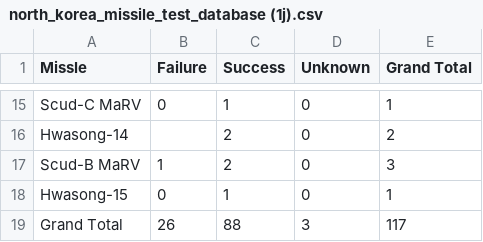
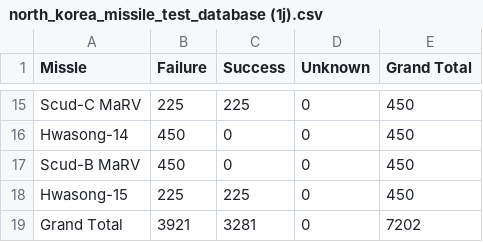
Before and after one commit to JayTheOpenSourcerer/North-Korean-Missle-Data, a CSV file: north_korea_missile_test_database (1j).csv, drawn as a sheet; only a part is shown, gaps mark what is left out; the diff covers the shown part only; the diff names each change by its address in the sheet, - before the commit and + after, or states it on an @@ line.

```diff
--- a/north_korea_missile_test_database (1j).csv
+++ b/north_korea_missile_test_database (1j).csv
-B15 (Failure): 0
+B15 (Failure): 225
-C15 (Success): 1
+C15 (Success): 225
-E15 (Grand Total): 1
+E15 (Grand Total): 450
-B16 (Failure): (empty)
+B16 (Failure): 450
-C16:C17 (Success): 2
+C16:C17 (Success): 0
-E16 (Grand Total): 2
+E16 (Grand Total): 450
-B17 (Failure): 1
+B17 (Failure): 450
-E17 (Grand Total): 3
+E17 (Grand Total): 450
-B18 (Failure): 0
+B18 (Failure): 225
-C18 (Success): 1
+C18 (Success): 225
-E18 (Grand Total): 1
+E18 (Grand Total): 450
-B19 (Failure): 26
+B19 (Failure): 3921
-C19 (Success): 88
+C19 (Success): 3281
-D19 (Unknown): 3
+D19 (Unknown): 0
-E19 (Grand Total): 117
+E19 (Grand Total): 7202
```
Also changed, not shown: 1 added row, 1 removed row and 29 edited cells elsewhere in this file.
